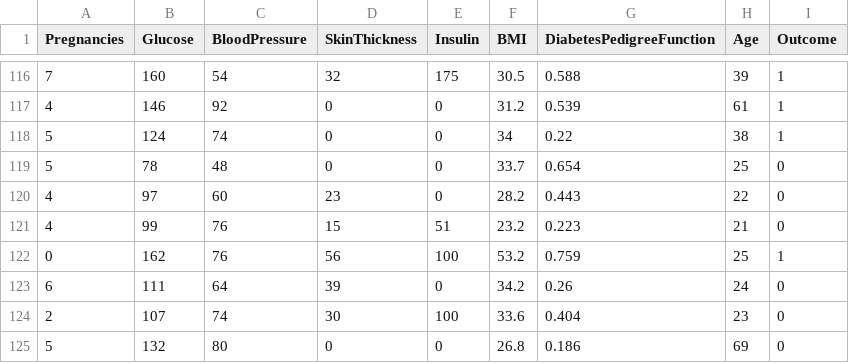
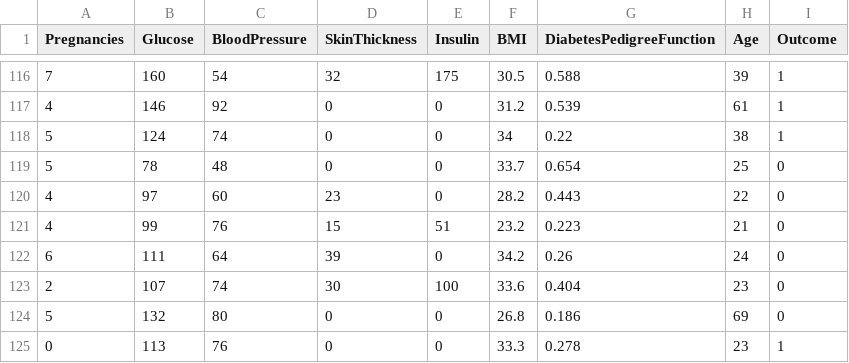
Before and after one commit to niravsatani24/Data-sci-Assignment-2, a CSV file: diabetes.csv, drawn as a sheet; only a part is shown, gaps mark what is left out; the shorter side is filled out with more unchanged rows.

Commit message:
Update diabetes.csv

```diff
--- a/diabetes.csv
+++ b/diabetes.csv
@@ -121,3 +121,2 @@ Pregnancies,Glucose,BloodPressure,SkinThickness,Insulin,BMI,DiabetesPedigreeFunc
 4,99,76,15,51,23.2,0.223,21,0
-0,162,76,56,100,53.2,0.759,25,1
 6,111,64,39,0,34.2,0.26,24,0
```
